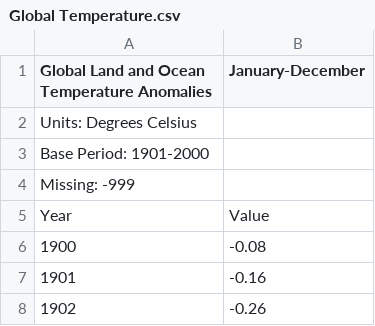
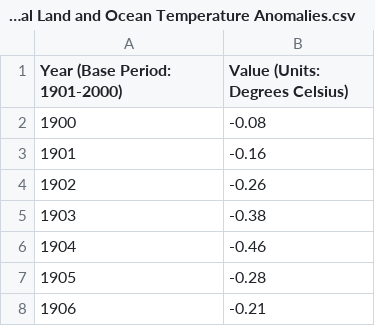
Before and after one commit to giagia2002123/Data_Visualization_Project, a CSV file: Datasets/Global Land and Ocean Temperature Anomalies.csv (was Datasets/Global Temperature.csv), drawn as a sheet; only a part is shown; the shorter side is filled out with more unchanged rows; the diff names each change by its address in the sheet, - before the commit and + after, or states it on an @@ line.

Commit message:
Updated

```diff
--- a/Datasets/Global Temperature.csv
+++ b/Datasets/Global Land and Ocean Temperature Anomalies.csv
@@ column A (Year (Base Period: 1901-2000)) renumbered in row 1 @@
-B1: January-December
+B1: Value (Units: Degrees Celsius)
-row 2: Units: Degrees Celsius
-row 3: Base Period: 1901-2000
-row 4: Missing: -999
-row 5: Year | Value
```
